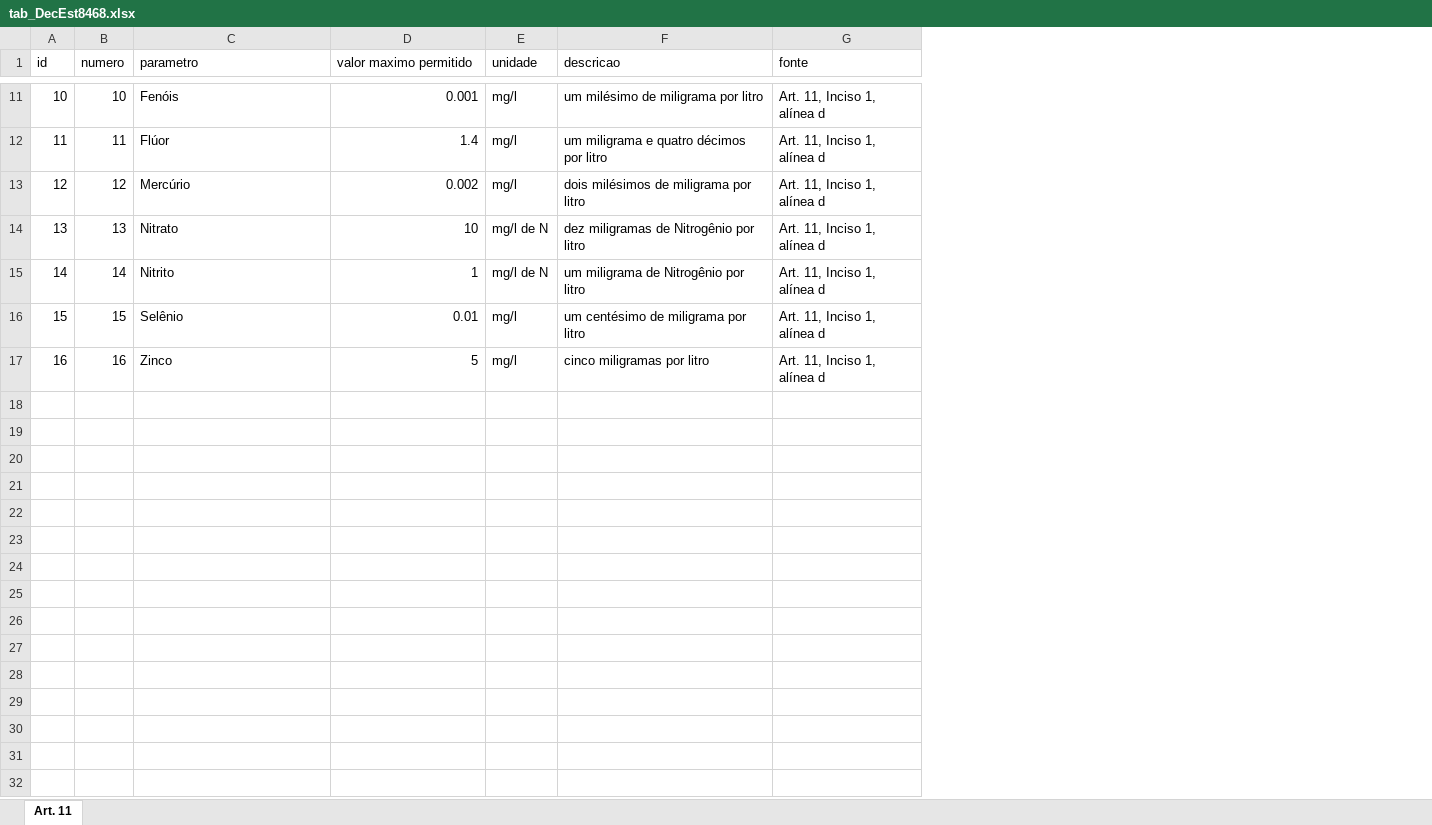
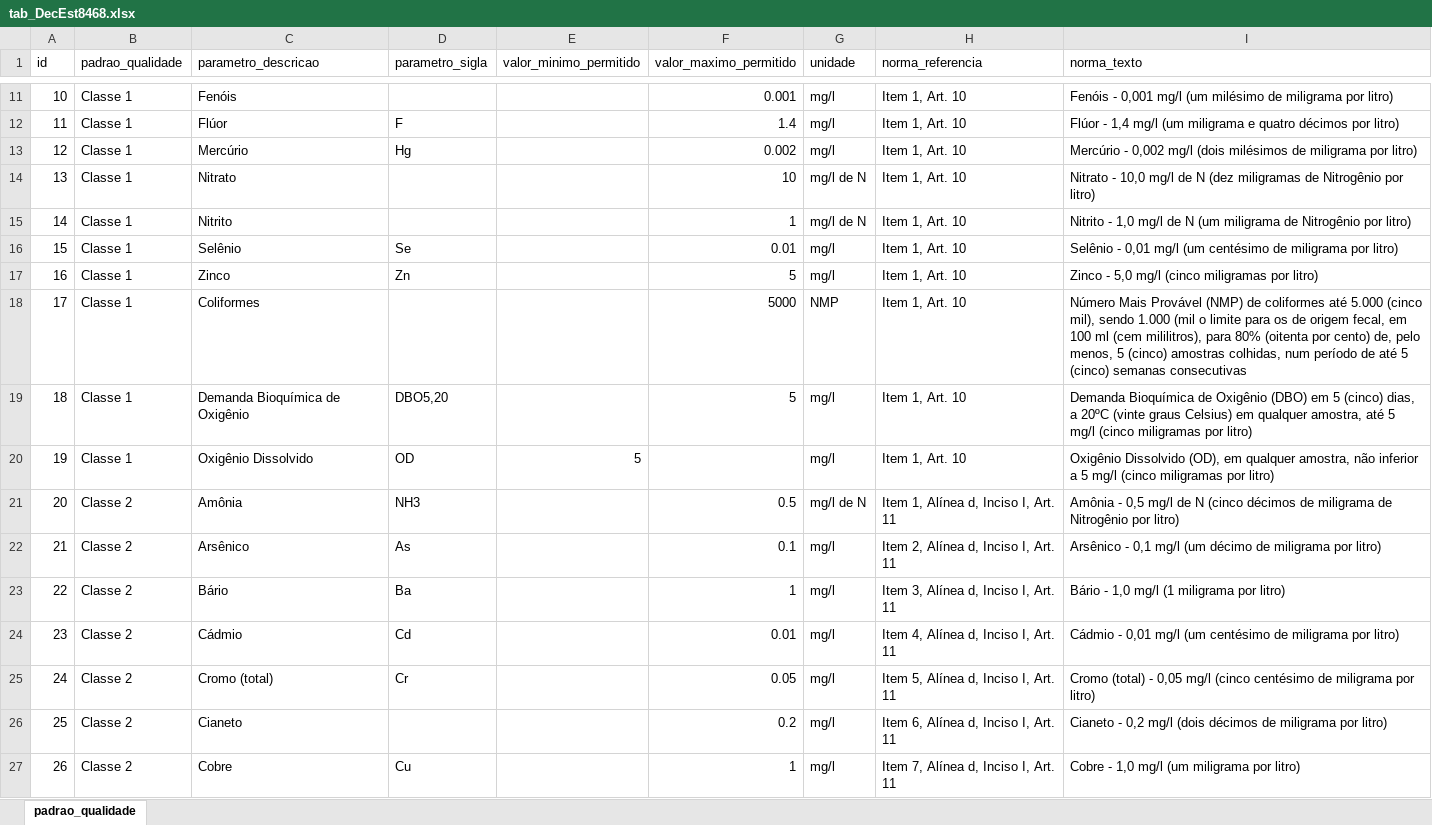
Before and after one commit to gaemapiracicaba/DecEst_8468-76, an Excel workbook: data/tab_DecEst8468.xlsx, sheet padrao_qualidade, drawn as a sheet; only a part is shown, gaps mark what is left out; values as stored, in another font and other column widths than the file's, no borders; removed rows and columns are numbered as before the commit, all else as after; the diff covers the shown part only; the diff names each change by its address in the sheet, - before the commit and + after, or states it on an @@ line.

```diff
--- a/data/tab_DecEst8468.xlsx (sheet padrao_qualidade)
+++ b/data/tab_DecEst8468.xlsx (sheet padrao_qualidade)
-sheet tab: Art. 11
+sheet tab: padrao_qualidade
-column B (numero), rows 11-17: 10 | 11 | 12 | 13 | 14 | 15 | 16
+column B (padrao_qualidade), rows 11-17: all Classe 1
+column D (parametro_sigla), rows 12-17: F | Hg |  |  | Se | Zn
+column E (valor_minimo_permitido), empty
-column F (descricao), rows 11-17: um milésimo de miligrama por litro | um miligrama e quatro décimos por litro | dois milésimos de miligrama por litro | dez miligramas de Nitrogênio por litro | um miligrama de Nitrogênio por litro | um centésimo de miligrama por litro | cinco miligramas por litro
-column G (fonte), rows 11-17: all Art. 11, Inciso 1, alínea d
+column H (norma_referencia), rows 11-17: all Item 1, Art. 10
+column I (norma_texto), rows 11-17: Fenóis - 0,001 mg/l (um milésimo de miligrama por litro) | Flúor - 1,4 mg/l (um miligrama e quatro décimos por litro) | Mercúrio - 0,002 mg/l (dois milésimos de miligrama por litro) | Nitrato - 10,0 mg/l de N (dez miligramas de Nitrogênio por litro) | Nitrito - 1,0 mg/l de N (um miligrama de Nitrogênio por litro) | Selênio - 0,01 mg/l (um centésimo de miligrama por litro) | Zinco - 5,0 mg/l (cinco miligramas por litro)
-C1: parametro
+C1: parametro_descricao
-F1: valor maximo permitido
+F1: valor_maximo_permitido
+row 18: 17 | Classe 1 | Coliformes |  |  | 5000 | NMP | Item 1, Art. 10 | Número Mais Provável (NMP) de coliformes até 5.000 (cinco mil), sendo 1.000 (mil o limite para os de origem fecal, em 100 ml (cem mililitros), para 80% (oitenta por cento) de, pelo menos, 5 (cinco) amostras colhidas, num período de até 5 (cinco) semanas consecutivas
+row 19: 18 | Classe 1 | Demanda Bioquímica de Oxigênio | DBO5,20 |  | 5 | mg/l | Item 1, Art. 10 | Demanda Bioquímica de Oxigênio (DBO) em 5 (cinco) dias, a 20ºC (vinte graus Celsius) em qualquer amostra, até 5 mg/l (cinco miligramas por litro)
+row 20: 19 | Classe 1 | Oxigênio Dissolvido | OD | 5 |  | mg/l | Item 1, Art. 10 | Oxigênio Dissolvido (OD), em qualquer amostra, não inferior a 5 mg/l (cinco miligramas por litro)
+row 21: 20 | Classe 2 | Amônia | NH3 |  | 0.5 | mg/l de N | Item 1, Alínea d, Inciso I, Art. 11 | Amônia - 0,5 mg/l de N (cinco décimos de miligrama de Nitrogênio por litro)
+row 22: 21 | Classe 2 | Arsênico | As |  | 0.1 | mg/l | Item 2, Alínea d, Inciso I, Art. 11 | Arsênico - 0,1 mg/l (um décimo de miligrama por litro)
+row 23: 22 | Classe 2 | Bário | Ba |  | 1 | mg/l | Item 3, Alínea d, Inciso I, Art. 11 | Bário - 1,0 mg/l (1 miligrama por litro)
+row 24: 23 | Classe 2 | Cádmio | Cd |  | 0.01 | mg/l | Item 4, Alínea d, Inciso I, Art. 11 | Cádmio - 0,01 mg/l (um centésimo de miligrama por litro)
+row 25: 24 | Classe 2 | Cromo (total) | Cr |  | 0.05 | mg/l | Item 5, Alínea d, Inciso I, Art. 11 | Cromo (total) - 0,05 mg/l (cinco centésimo de miligrama por litro)
+row 26: 25 | Classe 2 | Cianeto |  |  | 0.2 | mg/l | Item 6, Alínea d, Inciso I, Art. 11 | Cianeto - 0,2 mg/l (dois décimos de miligrama por litro)
+row 27: 26 | Classe 2 | Cobre | Cu |  | 1 | mg/l | Item 7, Alínea d, Inciso I, Art. 11 | Cobre - 1,0 mg/l (um miligrama por litro)
```
Also changed, not shown: 33 added rows elsewhere in this sheet, 2 other files.
